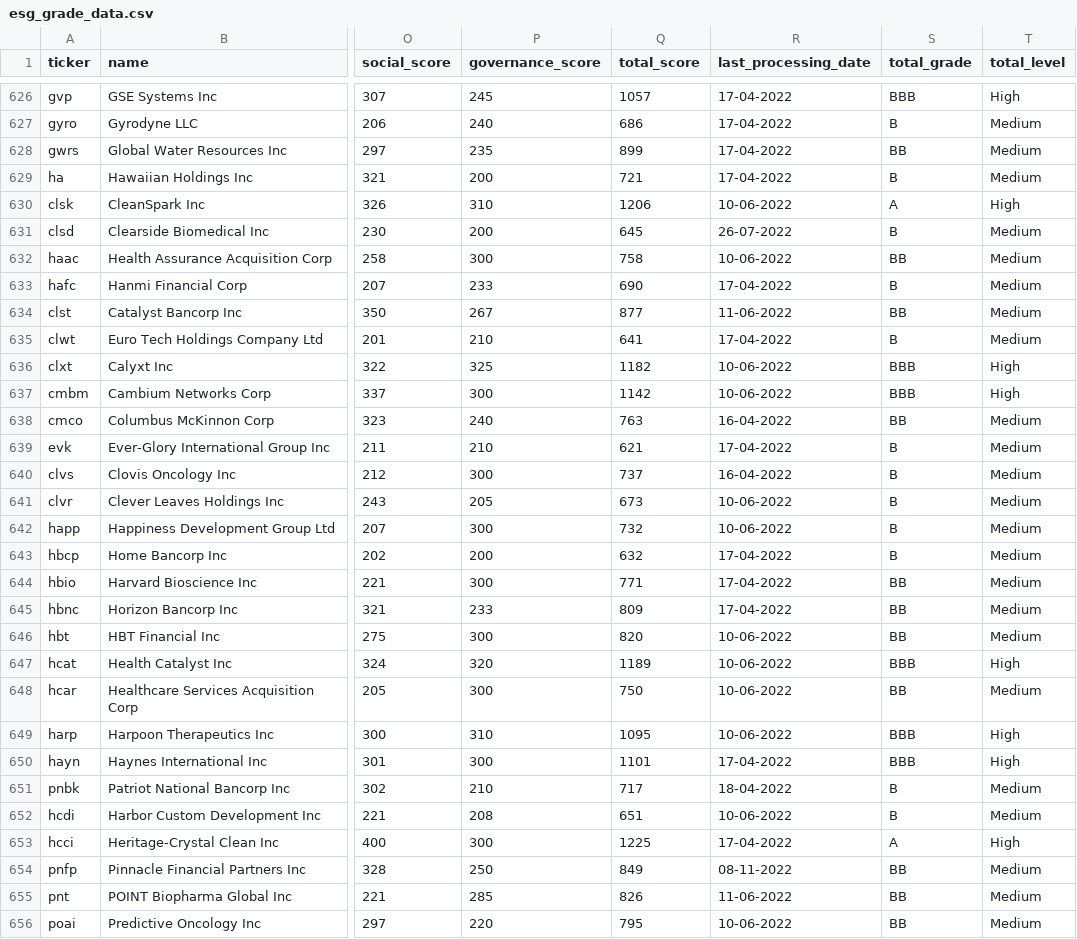
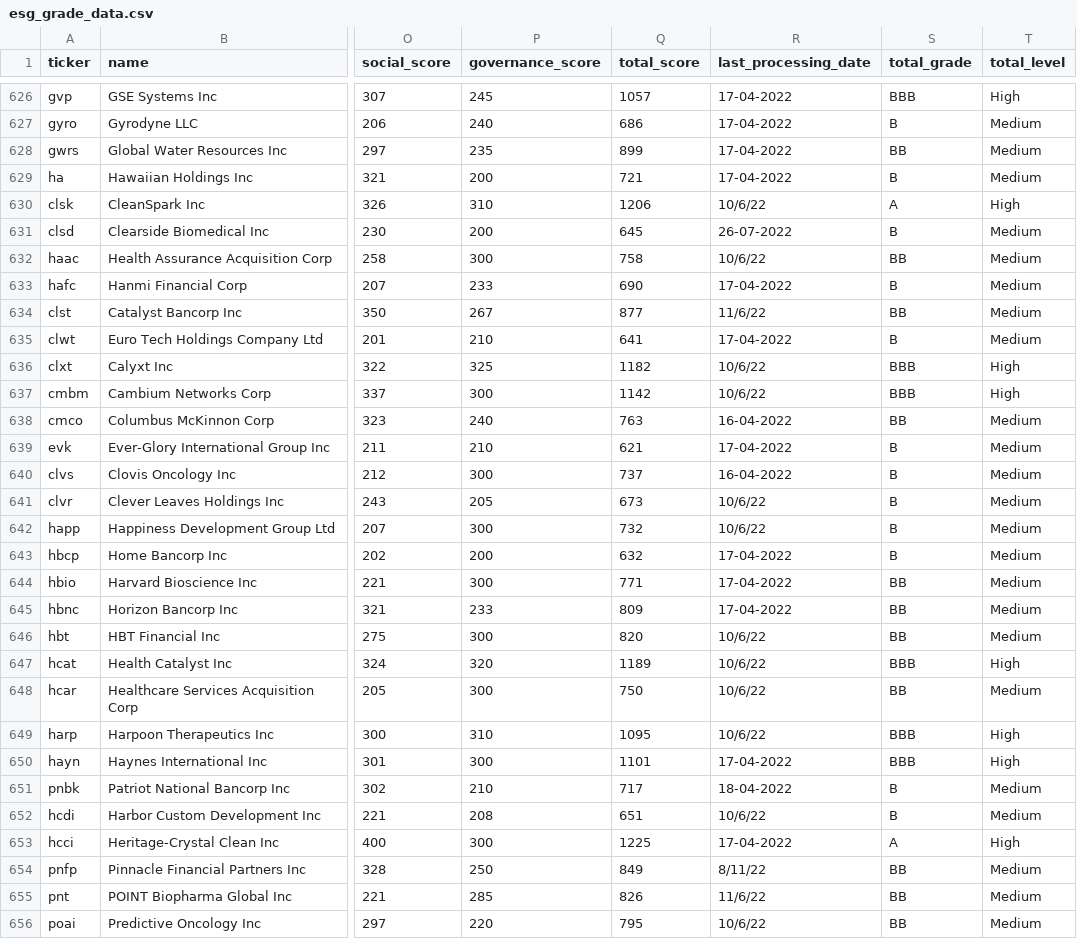
Before and after one commit to foryourjoy/TextMining-team6, a CSV file: esg_grade_analysis/esg_grade_data.csv, drawn as a sheet; only a part is shown, gaps mark what is left out; the diff covers the shown part only; the diff names each change by its address in the sheet, - before the commit and + after, or states it on an @@ line.

```diff
--- a/esg_grade_analysis/esg_grade_data.csv
+++ b/esg_grade_analysis/esg_grade_data.csv
-R630 (last_processing_date): 10-06-2022
+R630 (last_processing_date): 10/6/22
-R632 (last_processing_date): 10-06-2022
+R632 (last_processing_date): 10/6/22
-R634 (last_processing_date): 11-06-2022
+R634 (last_processing_date): 11/6/22
-R636:R637 (last_processing_date): 10-06-2022
+R636:R637 (last_processing_date): 10/6/22
-R641:R642 (last_processing_date): 10-06-2022
+R641:R642 (last_processing_date): 10/6/22
-R646:R649 (last_processing_date): 10-06-2022
+R646:R649 (last_processing_date): 10/6/22
-R652 (last_processing_date): 10-06-2022
+R652 (last_processing_date): 10/6/22
-R654 (last_processing_date): 08-11-2022
+R654 (last_processing_date): 8/11/22
-R655 (last_processing_date): 11-06-2022
+R655 (last_processing_date): 11/6/22
-R656 (last_processing_date): 10-06-2022
+R656 (last_processing_date): 10/6/22
```
Also changed, not shown: 161 edited cells elsewhere in this file, 6 other files.
